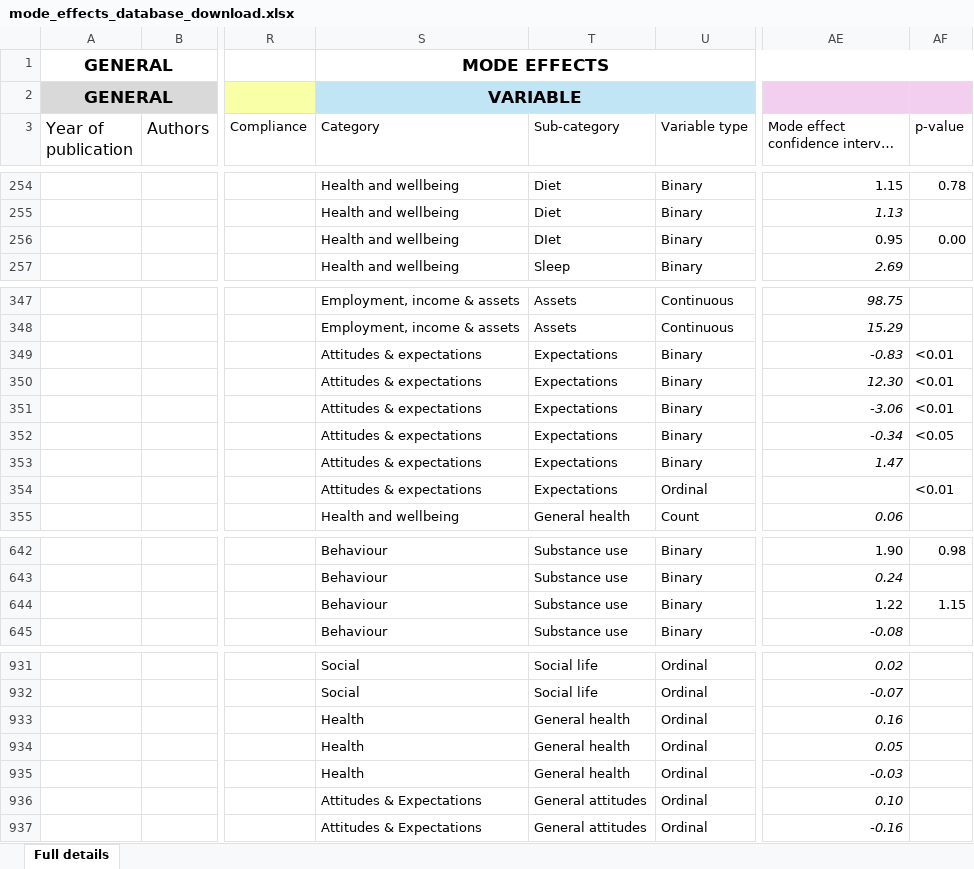
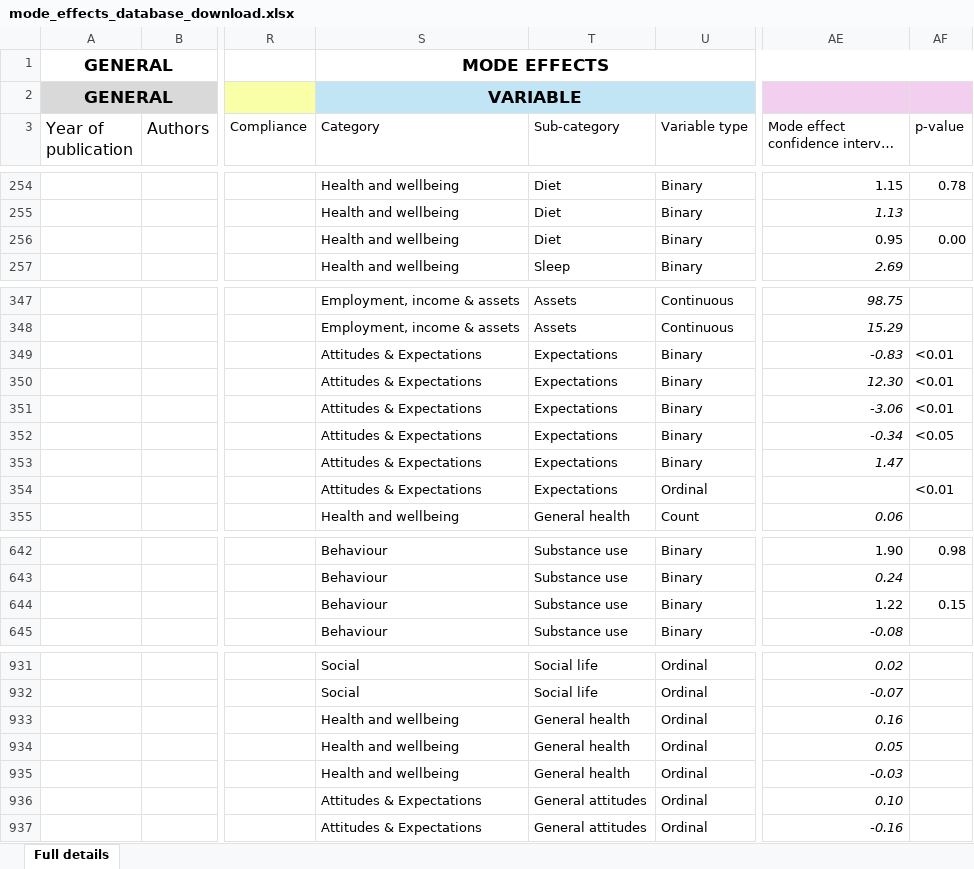
Before and after one commit to CLS-Data/mode-effects-database, an Excel workbook: docs/mode_effects_database_download.xlsx, sheet Full details, drawn as a sheet; only a part is shown, gaps mark what is left out; long unchanged cells end in …; values as stored, in another font and other column widths than the file's, no borders; charts and pictures not drawn; the diff names each change by its address in the sheet, - before the commit and + after, or states it on an @@ line.

Commit message:
edited typos

```diff
--- a/docs/mode_effects_database_download.xlsx (sheet Full details)
+++ b/docs/mode_effects_database_download.xlsx (sheet Full details)
-T256 (Sub-category): DIet
+T256 (Sub-category): Diet
-S349:S354 (Category): Attitudes & expectations
+S349:S354 (Category): Attitudes & Expectations
-AF644 (p-value): 1.15
+AF644 (p-value): 0.15
-S933:S935 (Category): Health
+S933:S935 (Category): Health and wellbeing
```
Also changed, not shown: charts or pictures, 3 other files.
